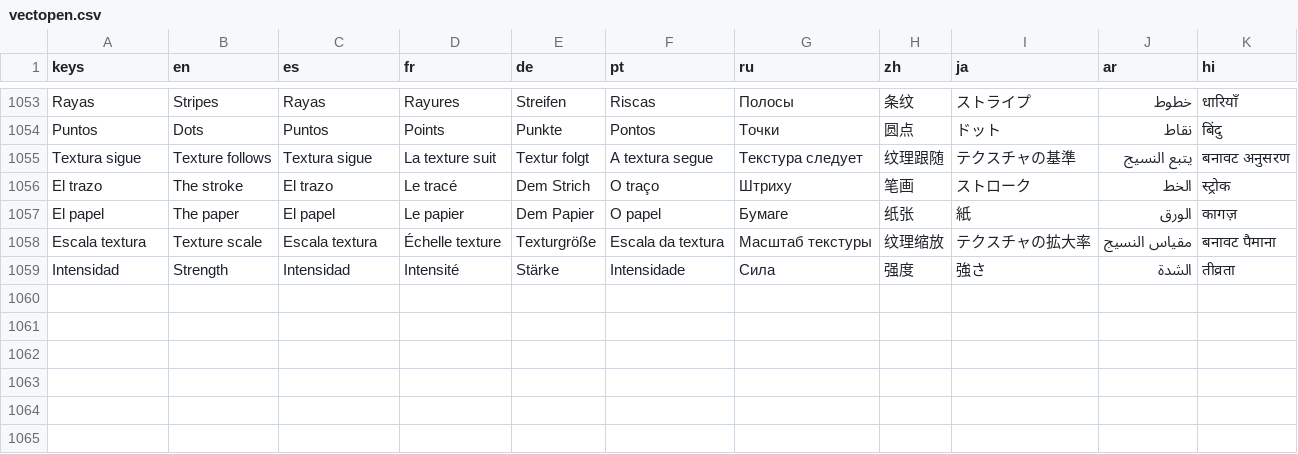
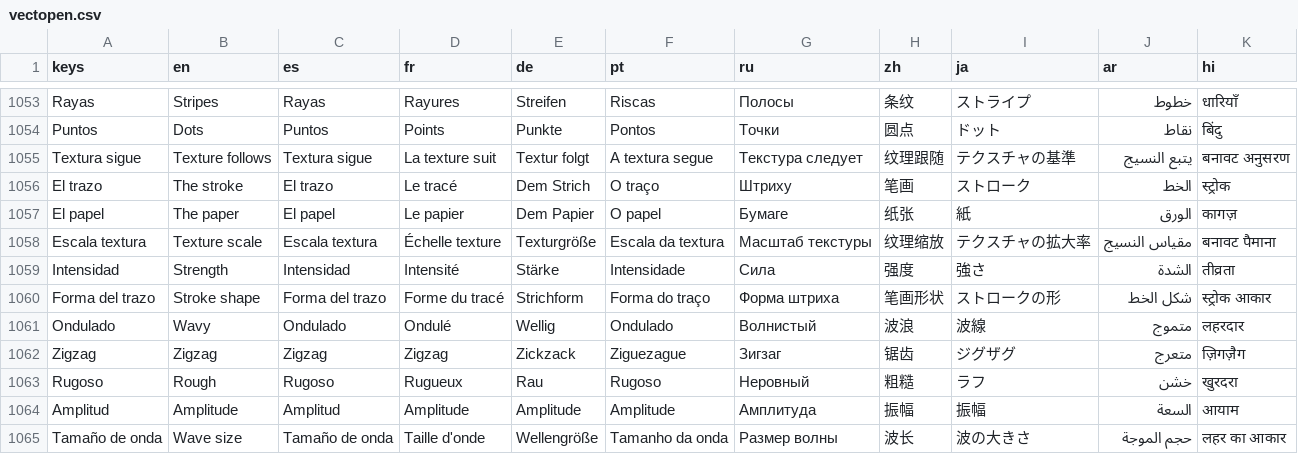
Before and after one commit to malabo1990/-Vectopen, a CSV file: translations/vectopen.csv, drawn as a sheet; only a part is shown, gaps mark what is left out; the diff names each change by its address in the sheet, - before the commit and + after, or states it on an @@ line.

```diff
--- a/translations/vectopen.csv
+++ b/translations/vectopen.csv
+row 1060: Forma del trazo | Stroke shape | Forma del trazo | Forme du tracé | Strichform | Forma do traço | Форма штриха | 笔画形状 | ストロークの形 | شكل الخط | स्ट्रोक आकार
+row 1061: Ondulado | Wavy | Ondulado | Ondulé | Wellig | Ondulado | Волнистый | 波浪 | 波線 | متموج | लहरदार
+row 1062: Zigzag | Zigzag | Zigzag | Zigzag | Zickzack | Ziguezague | Зигзаг | 锯齿 | ジグザグ | متعرج | ज़िगज़ैग
+row 1063: Rugoso | Rough | Rugoso | Rugueux | Rau | Rugoso | Неровный | 粗糙 | ラフ | خشن | खुरदरा
+row 1064: Amplitud | Amplitude | Amplitud | Amplitude | Amplitude | Amplitude | Амплитуда | 振幅 | 振幅 | السعة | आयाम
+row 1065: Tamaño de onda | Wave size | Tamaño de onda | Taille d'onde | Wellengröße | Tamanho da onda | Размер волны | 波长 | 波の大きさ | حجم الموجة | लहर का आकार
```
Also changed, not shown: 19 other files.
